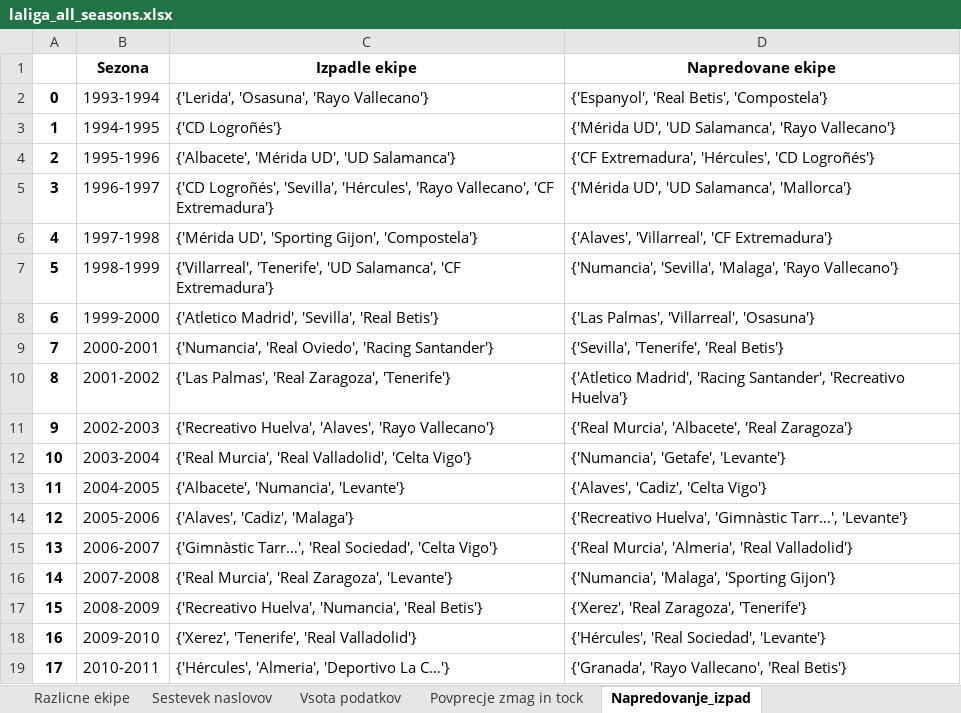
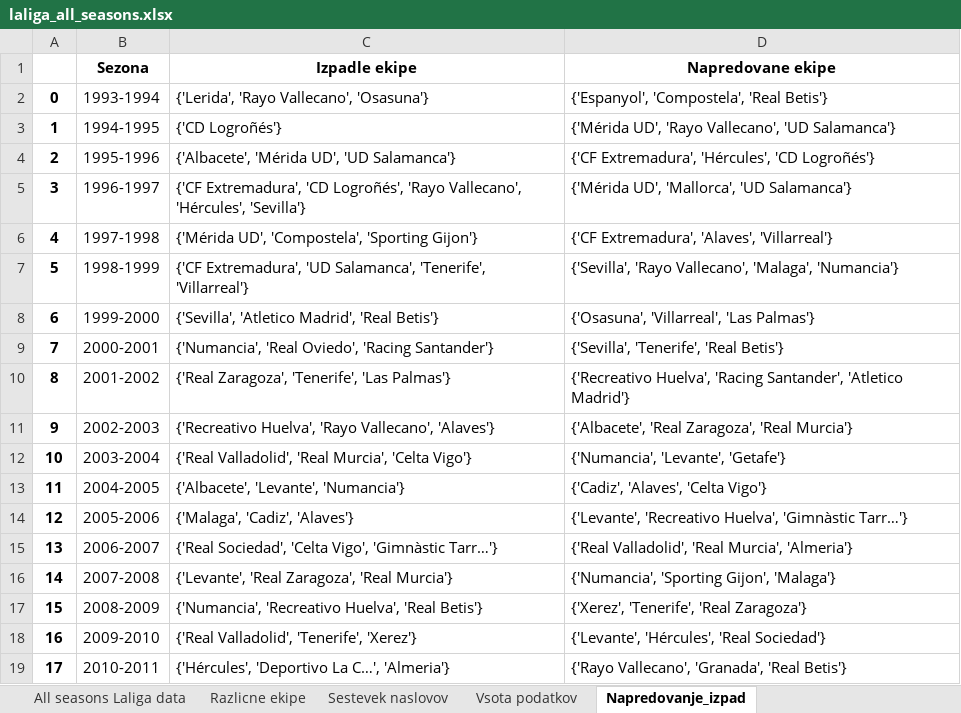
Before and after one commit to lanmedle/Pridobivanje-podatkov-in-analiza, an Excel workbook: laliga_all_seasons.xlsx, sheet Napredovanje_izpad, drawn as a sheet; only a part is shown; values as stored, in another font and other column widths than the file's, no borders; the diff covers the shown part only; the diff names each change by its address in the sheet, - before the commit and + after, or states it on an @@ line.

```diff
--- a/laliga_all_seasons.xlsx (sheet Napredovanje_izpad)
+++ b/laliga_all_seasons.xlsx (sheet Napredovanje_izpad)
-sheet tab: Povprecje zmag in tock
-C2 (Izpadle ekipe): {'Lerida', 'Osasuna', 'Rayo Vallecano'}
+C2 (Izpadle ekipe): {'Lerida', 'Rayo Vallecano', 'Osasuna'}
-D2 (Napredovane ekipe): {'Espanyol', 'Real Betis', 'Compostela'}
+D2 (Napredovane ekipe): {'Espanyol', 'Compostela', 'Real Betis'}
-D3 (Napredovane ekipe): {'Mérida UD', 'UD Salamanca', 'Rayo Vallecano'}
+D3 (Napredovane ekipe): {'Mérida UD', 'Rayo Vallecano', 'UD Salamanca'}
-C5 (Izpadle ekipe): {'CD Logroñés', 'Sevilla', 'Hércules', 'Rayo Vallecano', 'CF Extremadura'}
+C5 (Izpadle ekipe): {'CF Extremadura', 'CD Logroñés', 'Rayo Vallecano', 'Hércules', 'Sevilla'}
-D5 (Napredovane ekipe): {'Mérida UD', 'UD Salamanca', 'Mallorca'}
+D5 (Napredovane ekipe): {'Mérida UD', 'Mallorca', 'UD Salamanca'}
-C6 (Izpadle ekipe): {'Mérida UD', 'Sporting Gijon', 'Compostela'}
+C6 (Izpadle ekipe): {'Mérida UD', 'Compostela', 'Sporting Gijon'}
-D6 (Napredovane ekipe): {'Alaves', 'Villarreal', 'CF Extremadura'}
+D6 (Napredovane ekipe): {'CF Extremadura', 'Alaves', 'Villarreal'}
-C7 (Izpadle ekipe): {'Villarreal', 'Tenerife', 'UD Salamanca', 'CF Extremadura'}
+C7 (Izpadle ekipe): {'CF Extremadura', 'UD Salamanca', 'Tenerife', 'Villarreal'}
-D7 (Napredovane ekipe): {'Numancia', 'Sevilla', 'Malaga', 'Rayo Vallecano'}
+D7 (Napredovane ekipe): {'Sevilla', 'Rayo Vallecano', 'Malaga', 'Numancia'}
-C8 (Izpadle ekipe): {'Atletico Madrid', 'Sevilla', 'Real Betis'}
+C8 (Izpadle ekipe): {'Sevilla', 'Atletico Madrid', 'Real Betis'}
-D8 (Napredovane ekipe): {'Las Palmas', 'Villarreal', 'Osasuna'}
+D8 (Napredovane ekipe): {'Osasuna', 'Villarreal', 'Las Palmas'}
-C10 (Izpadle ekipe): {'Las Palmas', 'Real Zaragoza', 'Tenerife'}
+C10 (Izpadle ekipe): {'Real Zaragoza', 'Tenerife', 'Las Palmas'}
-D10 (Napredovane ekipe): {'Atletico Madrid', 'Racing Santander', 'Recreativo Huelva'}
+D10 (Napredovane ekipe): {'Recreativo Huelva', 'Racing Santander', 'Atletico Madrid'}
-C11 (Izpadle ekipe): {'Recreativo Huelva', 'Alaves', 'Rayo Vallecano'}
+C11 (Izpadle ekipe): {'Recreativo Huelva', 'Rayo Vallecano', 'Alaves'}
-D11 (Napredovane ekipe): {'Real Murcia', 'Albacete', 'Real Zaragoza'}
+D11 (Napredovane ekipe): {'Albacete', 'Real Zaragoza', 'Real Murcia'}
-C12 (Izpadle ekipe): {'Real Murcia', 'Real Valladolid', 'Celta Vigo'}
+C12 (Izpadle ekipe): {'Real Valladolid', 'Real Murcia', 'Celta Vigo'}
-D12 (Napredovane ekipe): {'Numancia', 'Getafe', 'Levante'}
+D12 (Napredovane ekipe): {'Numancia', 'Levante', 'Getafe'}
-C13 (Izpadle ekipe): {'Albacete', 'Numancia', 'Levante'}
+C13 (Izpadle ekipe): {'Albacete', 'Levante', 'Numancia'}
-D13 (Napredovane ekipe): {'Alaves', 'Cadiz', 'Celta Vigo'}
+D13 (Napredovane ekipe): {'Cadiz', 'Alaves', 'Celta Vigo'}
-C14 (Izpadle ekipe): {'Alaves', 'Cadiz', 'Malaga'}
+C14 (Izpadle ekipe): {'Malaga', 'Cadiz', 'Alaves'}
-D14 (Napredovane ekipe): {'Recreativo Huelva', 'Gimnàstic Tarr…', 'Levante'}
+D14 (Napredovane ekipe): {'Levante', 'Recreativo Huelva', 'Gimnàstic Tarr…'}
-C15 (Izpadle ekipe): {'Gimnàstic Tarr…', 'Real Sociedad', 'Celta Vigo'}
+C15 (Izpadle ekipe): {'Real Sociedad', 'Celta Vigo', 'Gimnàstic Tarr…'}
-D15 (Napredovane ekipe): {'Real Murcia', 'Almeria', 'Real Valladolid'}
+D15 (Napredovane ekipe): {'Real Valladolid', 'Real Murcia', 'Almeria'}
-C16 (Izpadle ekipe): {'Real Murcia', 'Real Zaragoza', 'Levante'}
+C16 (Izpadle ekipe): {'Levante', 'Real Zaragoza', 'Real Murcia'}
-D16 (Napredovane ekipe): {'Numancia', 'Malaga', 'Sporting Gijon'}
+D16 (Napredovane ekipe): {'Numancia', 'Sporting Gijon', 'Malaga'}
-C17 (Izpadle ekipe): {'Recreativo Huelva', 'Numancia', 'Real Betis'}
+C17 (Izpadle ekipe): {'Numancia', 'Recreativo Huelva', 'Real Betis'}
-D17 (Napredovane ekipe): {'Xerez', 'Real Zaragoza', 'Tenerife'}
+D17 (Napredovane ekipe): {'Xerez', 'Tenerife', 'Real Zaragoza'}
-C18 (Izpadle ekipe): {'Xerez', 'Tenerife', 'Real Valladolid'}
+C18 (Izpadle ekipe): {'Real Valladolid', 'Tenerife', 'Xerez'}
-D18 (Napredovane ekipe): {'Hércules', 'Real Sociedad', 'Levante'}
+D18 (Napredovane ekipe): {'Levante', 'Hércules', 'Real Sociedad'}
-C19 (Izpadle ekipe): {'Hércules', 'Almeria', 'Deportivo La C…'}
+C19 (Izpadle ekipe): {'Hércules', 'Deportivo La C…', 'Almeria'}
-D19 (Napredovane ekipe): {'Granada', 'Rayo Vallecano', 'Real Betis'}
+D19 (Napredovane ekipe): {'Rayo Vallecano', 'Granada', 'Real Betis'}
```
Also changed, not shown: 22 edited cells elsewhere in this sheet, sheet All seasons Laliga data, sheet Vsota podatkov, sheet Najvecd zadetkov po sezonah, 1 other file.
